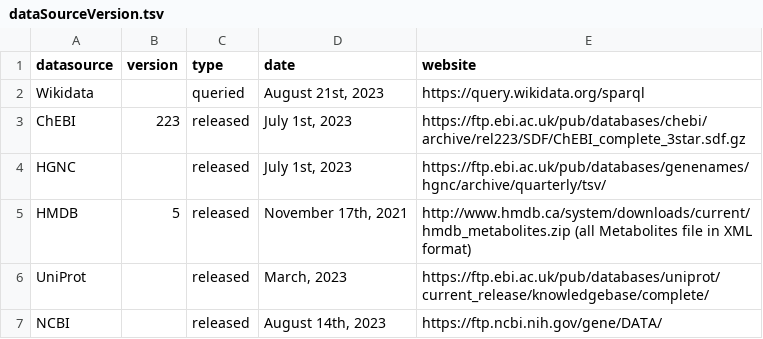
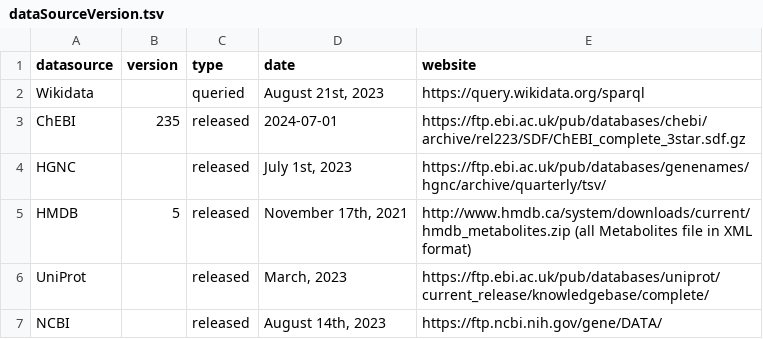
Before and after one commit to sec2pri/omicsFixID, a TSV file: inst/apps/processed_mapping_files/dataSourceVersion.tsv, drawn as a sheet.

```diff
--- a/inst/apps/processed_mapping_files/dataSourceVersion.tsv
+++ b/inst/apps/processed_mapping_files/dataSourceVersion.tsv
@@ -2,3 +2,3 @@ datasource	version	type	date	website
 Wikidata		queried	"August 21st, 2023"	https://query.wikidata.org/sparql
-ChEBI	223	released	"July 1st, 2023"	https://ftp.ebi.ac.uk/pub/databases/chebi/archive/rel223/SDF/ChEBI_complete_3star.sdf.gz
+ChEBI	235	released	"2024-07-01"	https://ftp.ebi.ac.uk/pub/databases/chebi/archive/rel223/SDF/ChEBI_complete_3star.sdf.gz
 HGNC		released	"July 1st, 2023"	https://ftp.ebi.ac.uk/pub/databases/genenames/hgnc/archive/quarterly/tsv/
```
